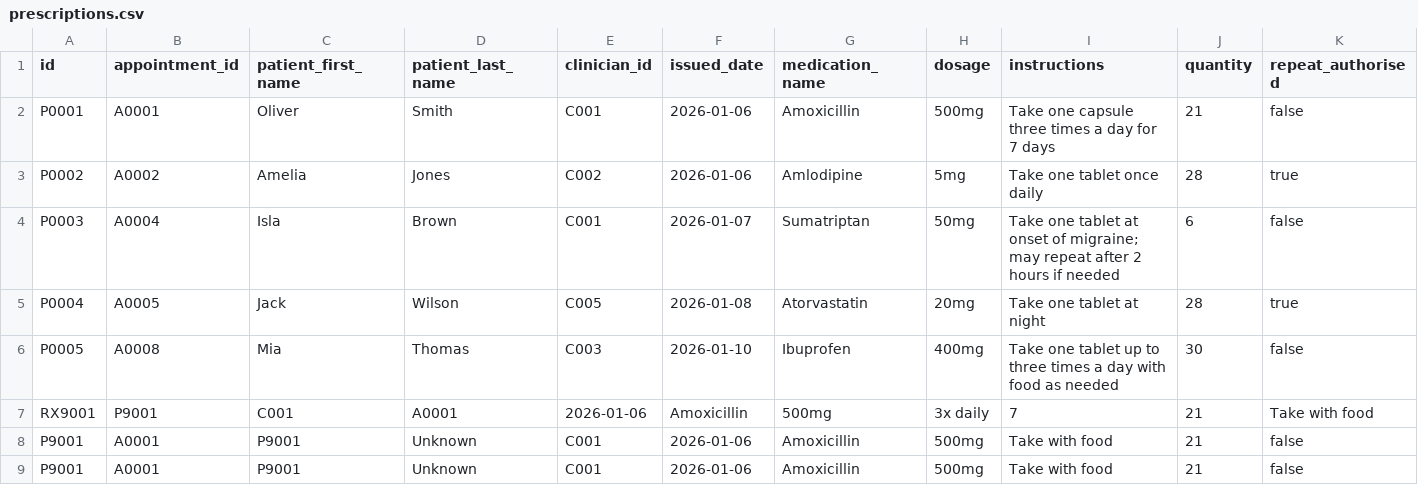
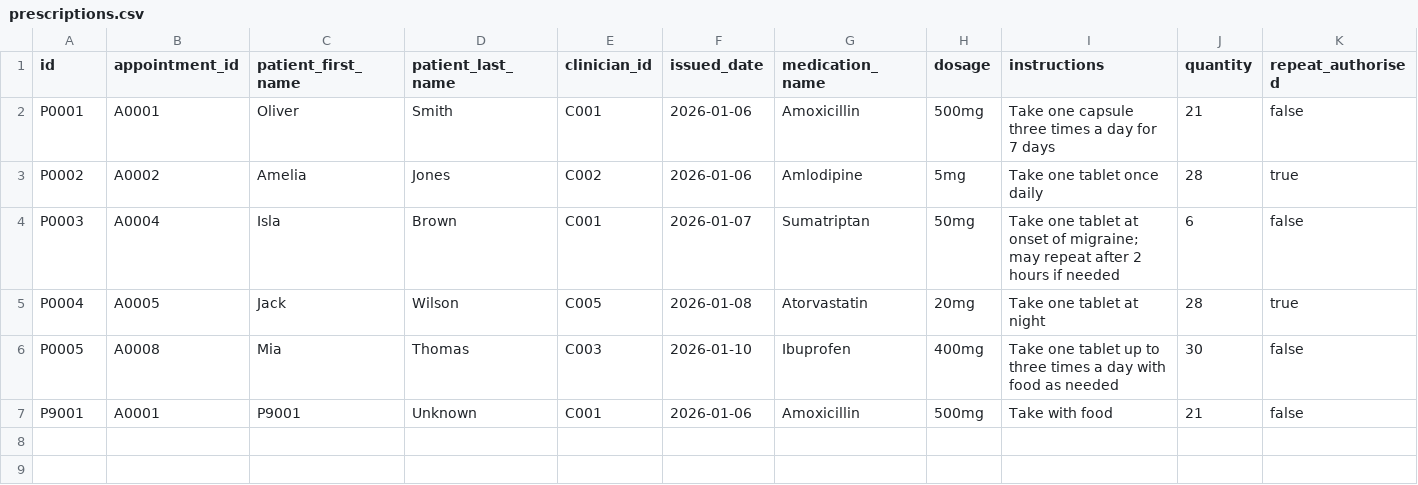
Before and after one commit to jlanzon/24158816.lanzon_part2, a CSV file: data/prescriptions.csv, drawn as a sheet; only a part is shown; rows hold the shown columns only; the diff names each change by its address in the sheet, - before the commit and + after, or states it on an @@ line.

```diff
--- a/data/prescriptions.csv
+++ b/data/prescriptions.csv
-row 7: RX9001 | P9001 | C001 | A0001 | 2026-01-06 | Amoxicillin | 500mg | 3x daily | 7 | 21 | Take with food
-row 8: P9001 | A0001 | P9001 | Unknown | C001 | 2026-01-06 | Amoxicillin | 500mg | Take with food | 21 | false
```
Also changed, not shown: data/patients.csv, 10 other files.
